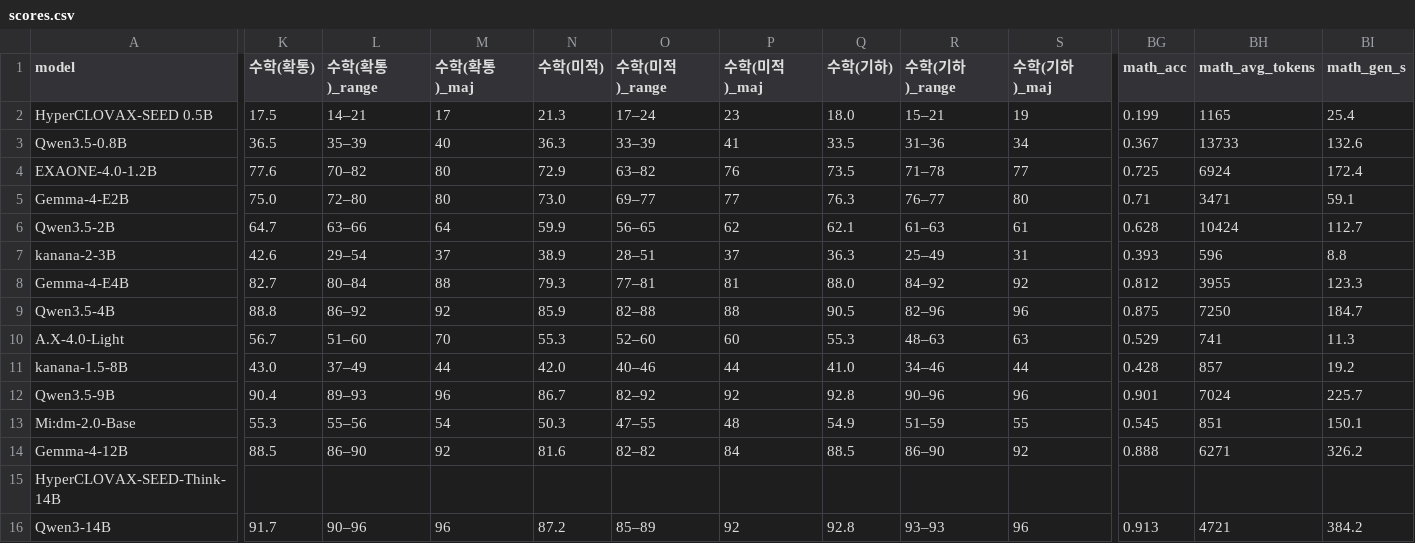
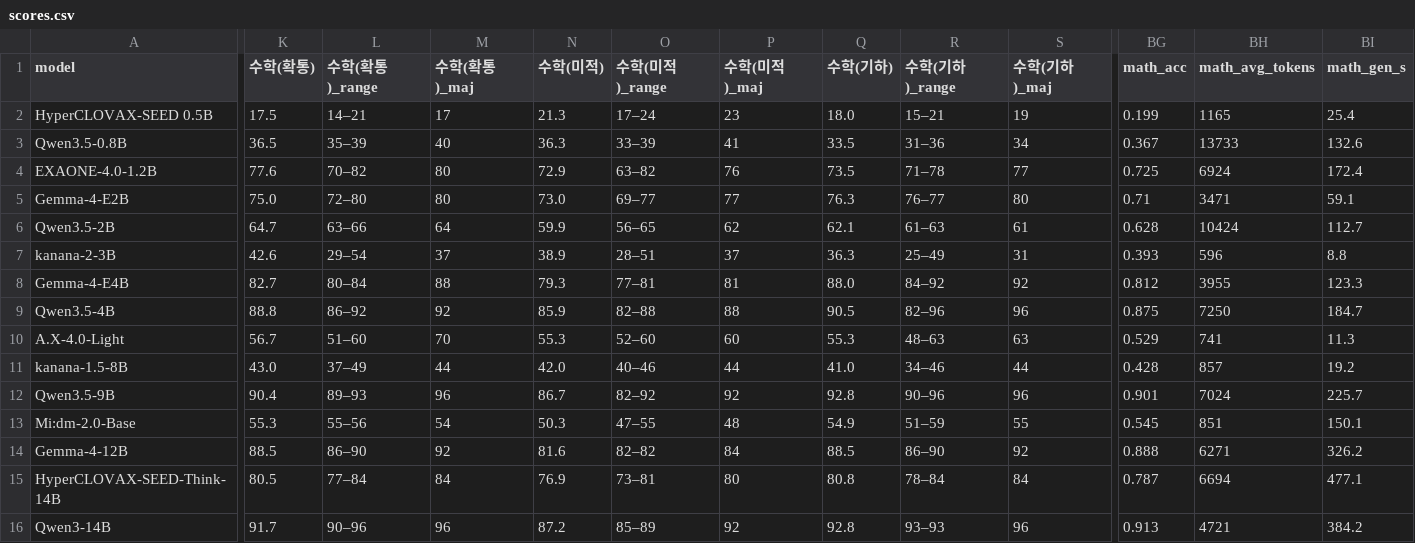
Before and after one commit to geumjin99/suneung2027-llm-bench, a CSV file: results/scores.csv, drawn as a sheet; only a part is shown, gaps mark what is left out; the diff covers the shown part only; the diff names each change by its address in the sheet, - before the commit and + after, or states it on an @@ line.

```diff
--- a/results/scores.csv
+++ b/results/scores.csv
-K15 (수학(확통)): (empty)
+K15 (수학(확통)): 80.5
-L15 (수학(확통)_range): (empty)
+L15 (수학(확통)_range): 77–84
-M15 (수학(확통)_maj): (empty)
+M15 (수학(확통)_maj): 84
-N15 (수학(미적)): (empty)
+N15 (수학(미적)): 76.9
-O15 (수학(미적)_range): (empty)
+O15 (수학(미적)_range): 73–81
-P15 (수학(미적)_maj): (empty)
+P15 (수학(미적)_maj): 80
-Q15 (수학(기하)): (empty)
+Q15 (수학(기하)): 80.8
-R15 (수학(기하)_range): (empty)
+R15 (수학(기하)_range): 78–84
-S15 (수학(기하)_maj): (empty)
+S15 (수학(기하)_maj): 84
-BG15 (math_acc): (empty)
+BG15 (math_acc): 0.787
-BH15 (math_avg_tokens): (empty)
+BH15 (math_avg_tokens): 6694
-BI15 (math_gen_s): (empty)
+BI15 (math_gen_s): 477.1
```
Also changed, not shown: 3 edited cells elsewhere in this file, results/per_question.csv, 11 other files.
